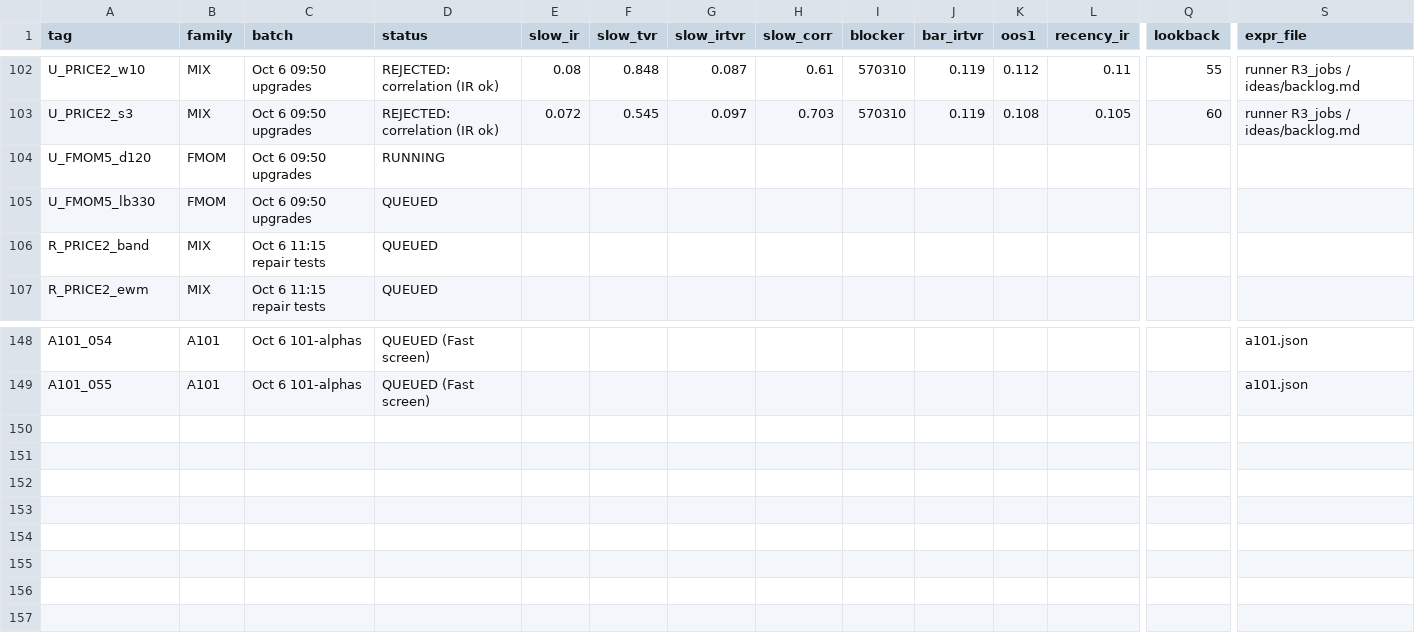
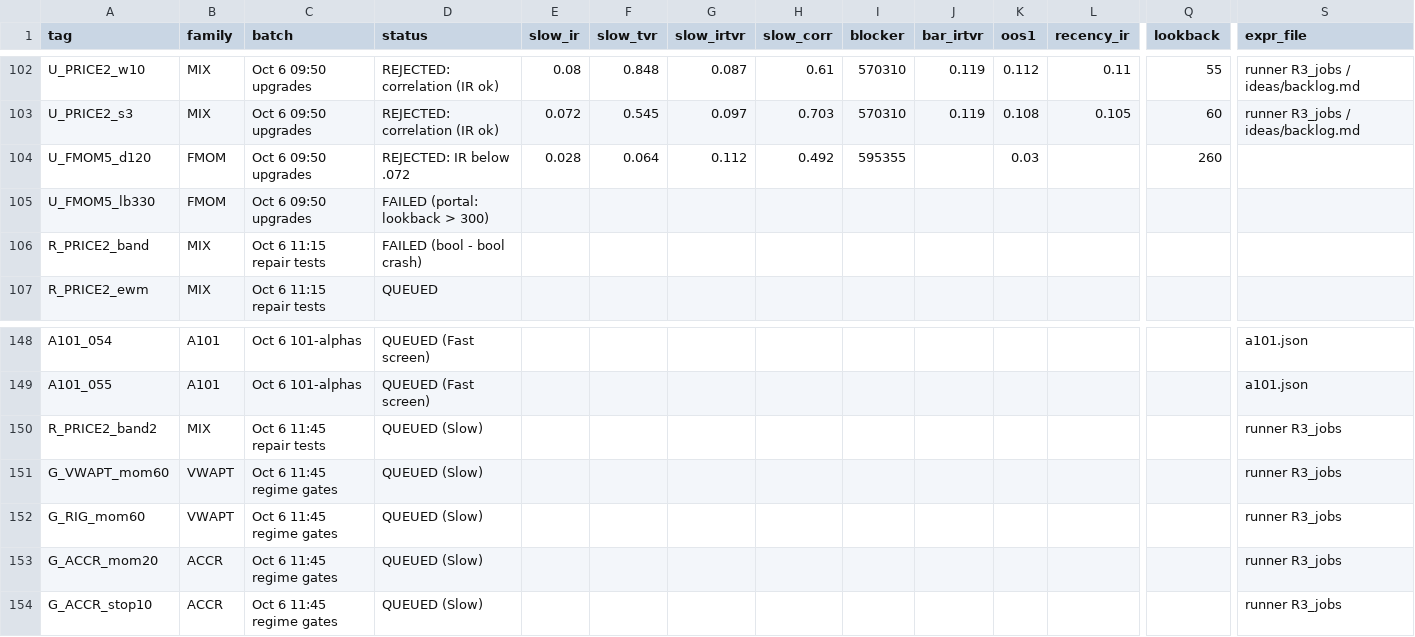
Before and after one commit to abhinavteja2005/trexquant-alpha-research, a CSV file: alphas/registry.csv, drawn as a sheet; only a part is shown, gaps mark what is left out; rows hold the shown columns only; the diff names each change by its address in the sheet, - before the commit and + after, or states it on an @@ line.

```diff
--- a/alphas/registry.csv
+++ b/alphas/registry.csv
-D104 (status): RUNNING
+D104 (status): REJECTED: IR below .072
-E104 (slow_ir): (empty)
+E104 (slow_ir): 0.028
-F104 (slow_tvr): (empty)
+F104 (slow_tvr): 0.064
-G104 (slow_irtvr): (empty)
+G104 (slow_irtvr): 0.112
-H104 (slow_corr): (empty)
+H104 (slow_corr): 0.492
-I104 (blocker): (empty)
+I104 (blocker): 595355
-K104 (oos1): (empty)
+K104 (oos1): 0.03
-Q104 (lookback): (empty)
+Q104 (lookback): 260
-D105 (status): QUEUED
+D105 (status): FAILED (portal: lookback > 300)
-D106 (status): QUEUED
+D106 (status): FAILED (bool - bool crash)
+row 150: R_PRICE2_band2 | MIX | Oct 6 11:45 repair tests | QUEUED (Slow) |  |  |  |  |  |  |  |  |  | runner R3_jobs
+row 151: G_VWAPT_mom60 | VWAPT | Oct 6 11:45 regime gates | QUEUED (Slow) |  |  |  |  |  |  |  |  |  | runner R3_jobs
+row 152: G_RIG_mom60 | VWAPT | Oct 6 11:45 regime gates | QUEUED (Slow) |  |  |  |  |  |  |  |  |  | runner R3_jobs
+row 153: G_ACCR_mom20 | ACCR | Oct 6 11:45 regime gates | QUEUED (Slow) |  |  |  |  |  |  |  |  |  | runner R3_jobs
+row 154: G_ACCR_stop10 | ACCR | Oct 6 11:45 regime gates | QUEUED (Slow) |  |  |  |  |  |  |  |  |  | runner R3_jobs
```
Also changed, not shown: 7 other files.
